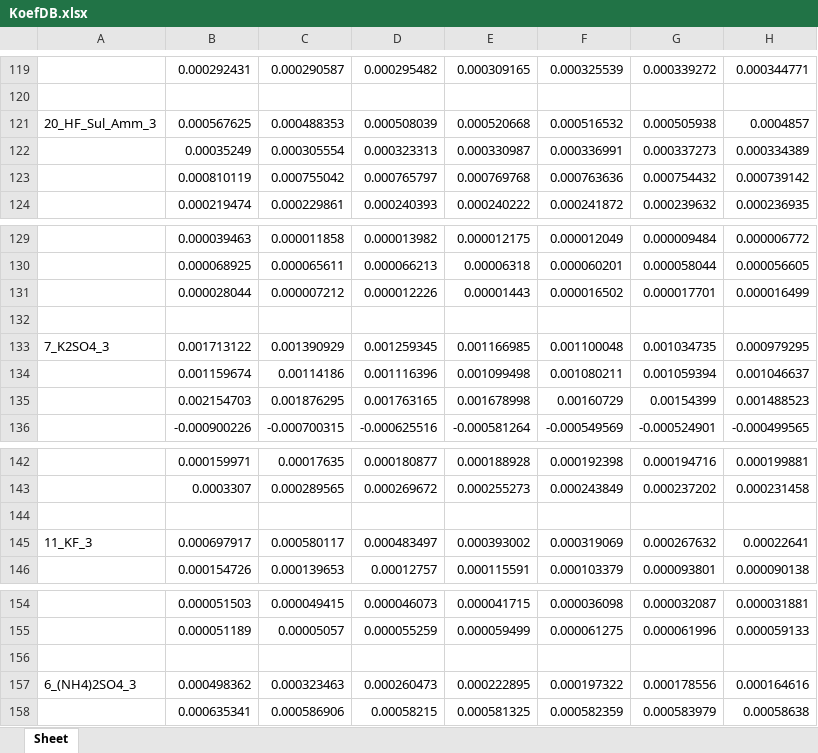
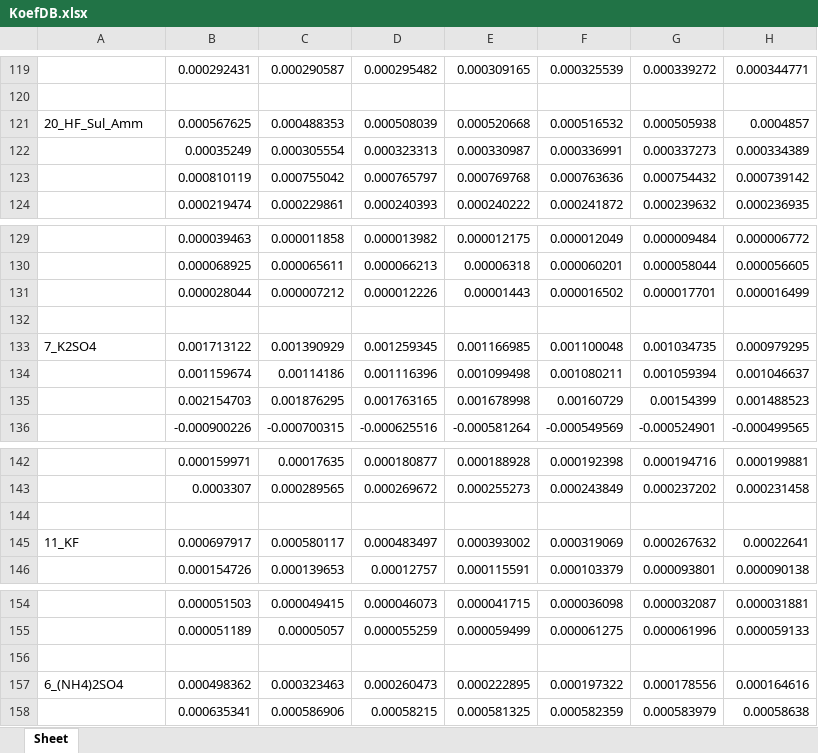
Before and after one commit to Eroouu/ProjectChemistry, an Excel workbook: KoefDB.xlsx, sheet Sheet, drawn as a sheet; only a part is shown, gaps mark what is left out; values as stored, in another font and other column widths than the file's, no borders; the diff covers the shown part only; the diff names each change by its address in the sheet, - before the commit and + after, or states it on an @@ line.

```diff
--- a/KoefDB.xlsx (sheet Sheet)
+++ b/KoefDB.xlsx (sheet Sheet)
-A121: 20_HF_Sul_Amm_3
+A121: 20_HF_Sul_Amm
-A133: 7_K2SO4_3
+A133: 7_K2SO4
-A145: 11_KF_3
+A145: 11_KF
-A157: 6_(NH4)2SO4_3
+A157: 6_(NH4)2SO4
```
Also changed, not shown: 10 edited cells elsewhere in this sheet, 1 other file.
